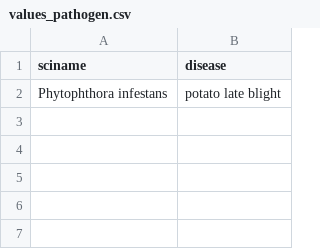
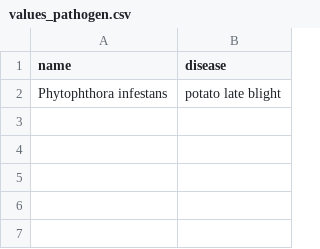
Before and after one commit to controvoc/terminag, a CSV file: values/values_pathogen.csv, drawn as a sheet; only a part is shown.

Commit message:
consistent name variable

```diff
--- a/values/values_pathogen.csv
+++ b/values/values_pathogen.csv
@@ -1,2 +1,2 @@
-sciname,disease
+name,disease
 Phytophthora infestans,potato late blight
```
Also changed, not shown: values/values_currency.csv.
